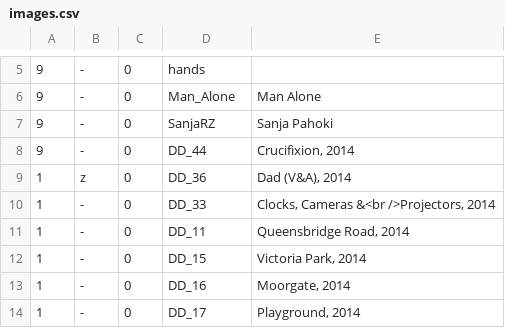
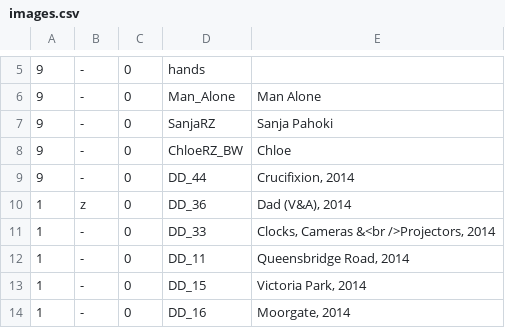
Before and after one commit to jeremydrape/www-jrd, a CSV file: data/csv/images.csv, drawn as a sheet; only a part is shown, gaps mark what is left out; the shorter side is filled out with more unchanged rows; the diff names each change by its address in the sheet, - before the commit and + after, or states it on an @@ line.

Commit message:
2021-10-13T06:50:34

```diff
--- a/data/csv/images.csv
+++ b/data/csv/images.csv
+row 8: 9 | - | 0 | ChloeRZ_BW | Chloe
```
